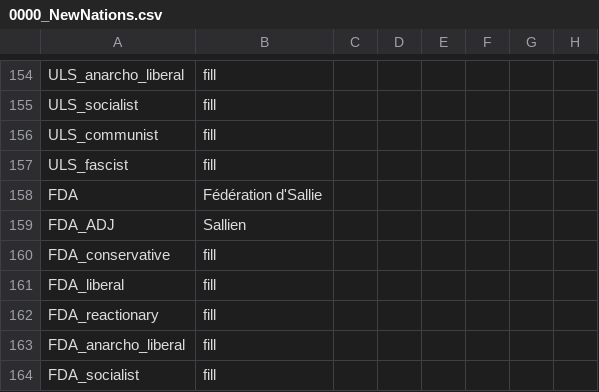
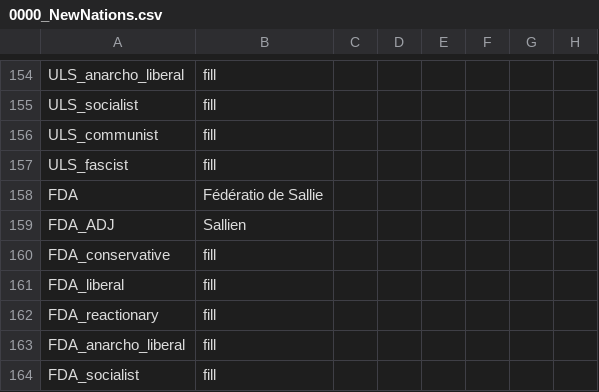
Before and after one commit to FeelsAtlasMan/Harald-s-Triumph-old-, a CSV file: [WIP]/[WIP]/localisation/0000_NewNations.csv, drawn as a sheet; only a part is shown, gaps mark what is left out; the diff names each change by its address in the sheet, - before the commit and + after, or states it on an @@ line.

```diff
--- a/[WIP]/[WIP]/localisation/0000_NewNations.csv
+++ b/[WIP]/[WIP]/localisation/0000_NewNations.csv
-B158: Fédération d'Sallie
+B158: Fédératio de Sallie
```
Also changed, not shown: [WIP]/[WIP]/localisation/0000_NewCultures.csv, 19 other files.
